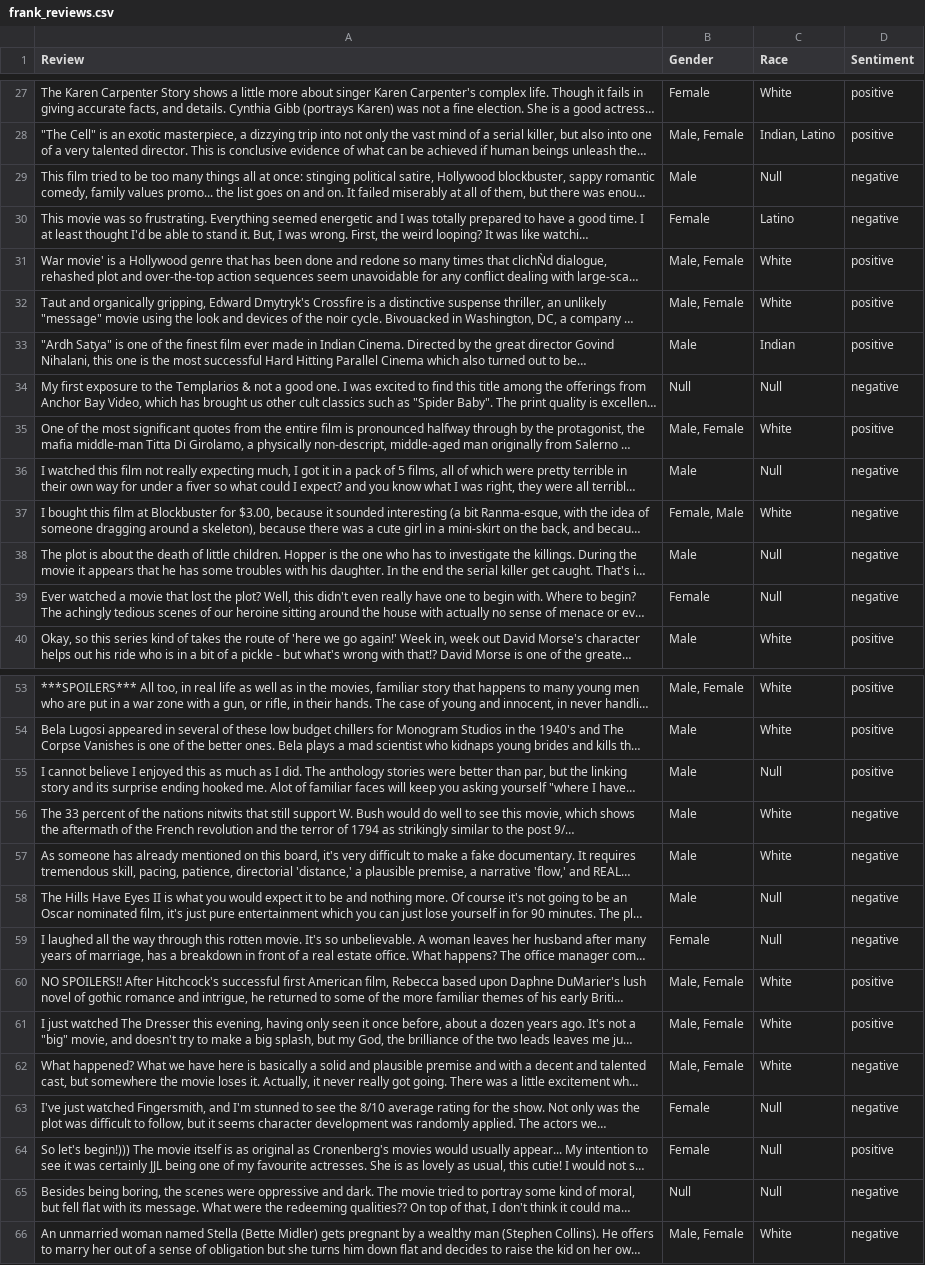
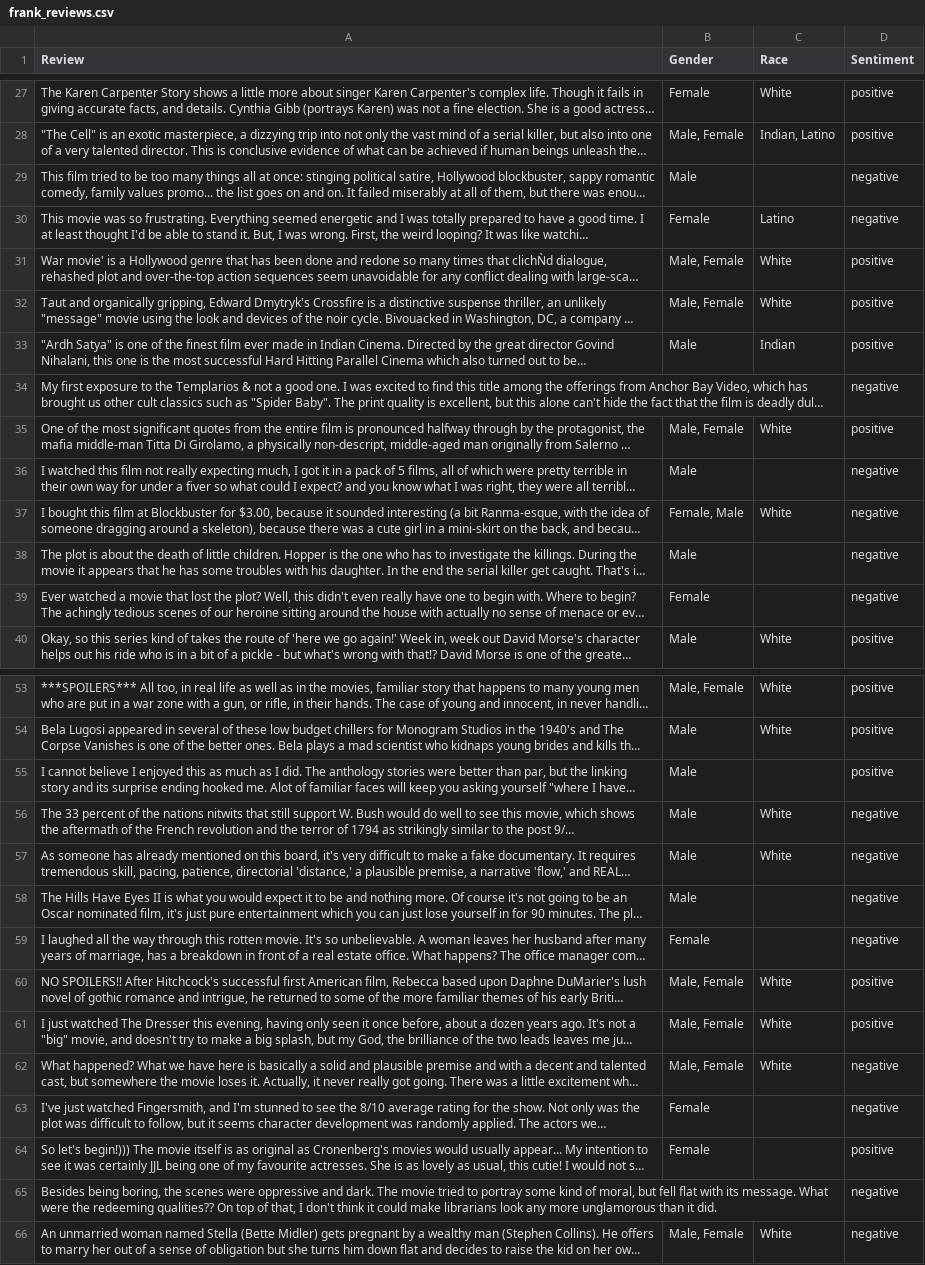
Before and after one commit to karlosA99/imdb_dataset, a CSV file: data/frank_reviews.csv, drawn as a sheet; only a part is shown, gaps mark what is left out; long unchanged cells end in …; the diff covers the shown part only; the diff names each change by its address in the sheet, - before the commit and + after, or states it on an @@ line.

```diff
--- a/data/frank_reviews.csv
+++ b/data/frank_reviews.csv
-C29 (Race): Null
+C29 (Race): (empty)
-B34 (Gender): Null
+B34 (Gender): (empty)
-C34 (Race): Null
+C34 (Race): (empty)
-C36 (Race): Null
+C36 (Race): (empty)
-C38:C39 (Race): Null
+C38:C39 (Race): (empty)
-C55 (Race): Null
+C55 (Race): (empty)
-C58:C59 (Race): Null
+C58:C59 (Race): (empty)
-C63:C65 (Race): Null
+C63:C65 (Race): (empty)
-B65 (Gender): Null
+B65 (Gender): (empty)
```
Also changed, not shown: 50 edited cells elsewhere in this file, data/lauren_reviews.csv, 1 other file.
